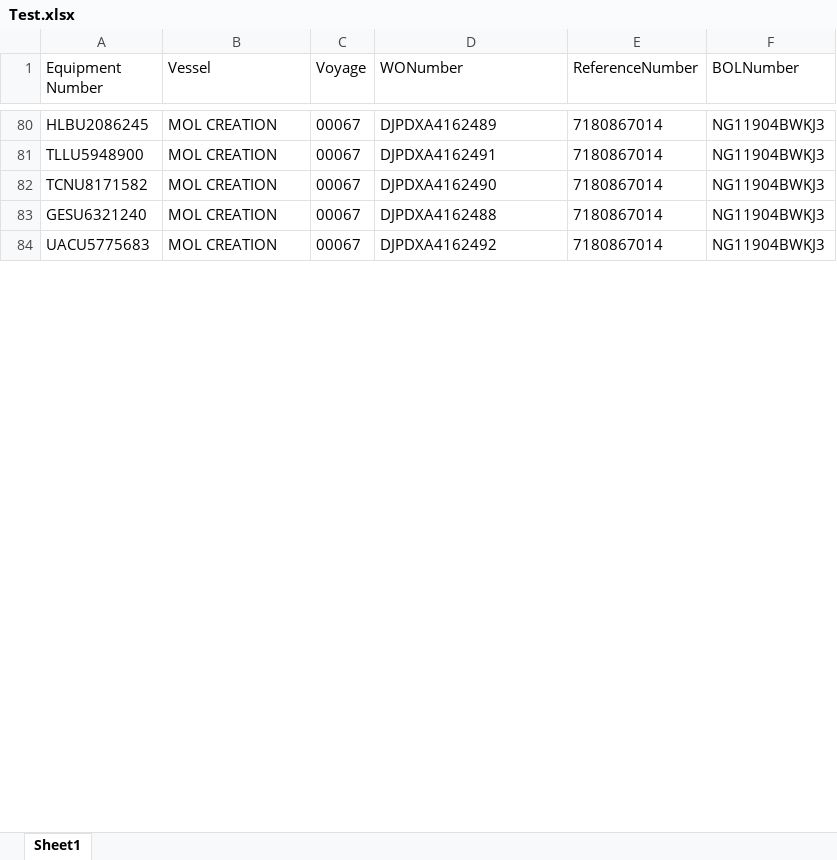
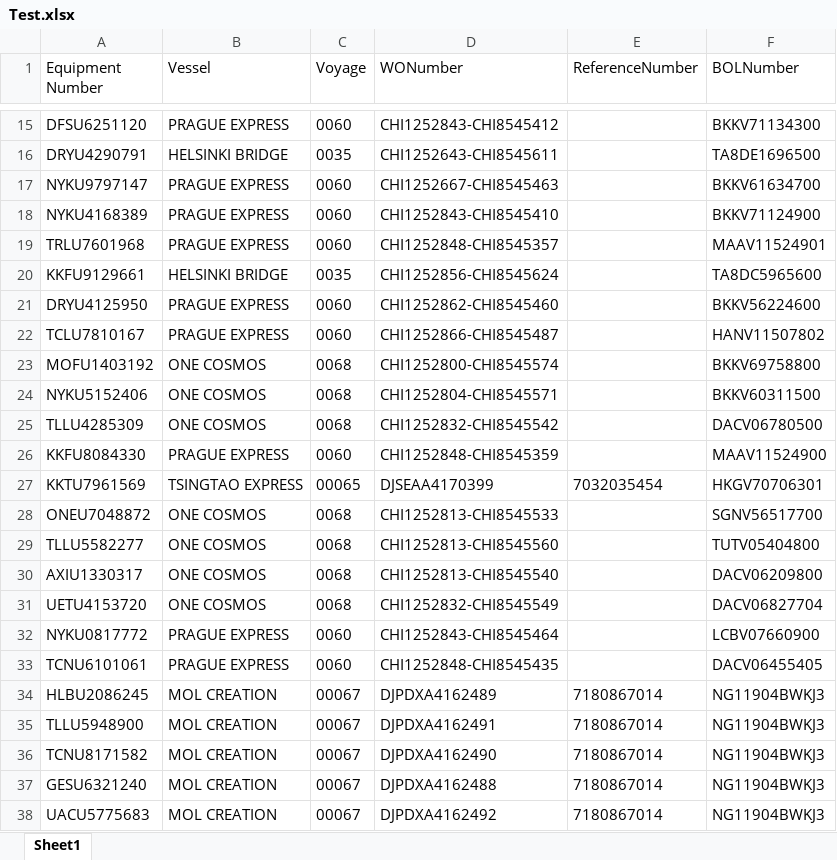
Before and after one commit to pvanausdeln/PortTerminalScraping, an Excel workbook: HuskyTAC/Test.xlsx, sheet Sheet1, drawn as a sheet; only a part is shown, gaps mark what is left out; values as stored, in another font and other column widths than the file's, no borders; the diff covers the shown part only; the diff names each change by its address in the sheet, - before the commit and + after, or states it on an @@ line.

```diff
--- a/HuskyTAC/Test.xlsx (sheet Sheet1)
+++ b/HuskyTAC/Test.xlsx (sheet Sheet1)
+row 15: DFSU6251120 | PRAGUE EXPRESS | 0060 | CHI1252843-CHI8545412 |  | BKKV71134300
+row 16: DRYU4290791 | HELSINKI BRIDGE | 0035 | CHI1252643-CHI8545611 |  | TA8DE1696500
+row 17: NYKU9797147 | PRAGUE EXPRESS | 0060 | CHI1252667-CHI8545463 |  | BKKV61634700
+row 18: NYKU4168389 | PRAGUE EXPRESS | 0060 | CHI1252843-CHI8545410 |  | BKKV71124900
+row 19: TRLU7601968 | PRAGUE EXPRESS | 0060 | CHI1252848-CHI8545357 |  | MAAV11524901
+row 20: KKFU9129661 | HELSINKI BRIDGE | 0035 | CHI1252856-CHI8545624 |  | TA8DC5965600
+row 21: DRYU4125950 | PRAGUE EXPRESS | 0060 | CHI1252862-CHI8545460 |  | BKKV56224600
+row 22: TCLU7810167 | PRAGUE EXPRESS | 0060 | CHI1252866-CHI8545487 |  | HANV11507802
+row 23: MOFU1403192 | ONE COSMOS | 0068 | CHI1252800-CHI8545574 |  | BKKV69758800
+row 24: NYKU5152406 | ONE COSMOS | 0068 | CHI1252804-CHI8545571 |  | BKKV60311500
+row 25: TLLU4285309 | ONE COSMOS | 0068 | CHI1252832-CHI8545542 |  | DACV06780500
+row 26: KKFU8084330 | PRAGUE EXPRESS | 0060 | CHI1252848-CHI8545359 |  | MAAV11524900
+row 27: KKTU7961569 | TSINGTAO EXPRESS | 00065 | DJSEAA4170399 | 7032035454 | HKGV70706301
+row 28: ONEU7048872 | ONE COSMOS | 0068 | CHI1252813-CHI8545533 |  | SGNV56517700
+row 29: TLLU5582277 | ONE COSMOS | 0068 | CHI1252813-CHI8545560 |  | TUTV05404800
+row 30: AXIU1330317 | ONE COSMOS | 0068 | CHI1252813-CHI8545540 |  | DACV06209800
+row 31: UETU4153720 | ONE COSMOS | 0068 | CHI1252832-CHI8545549 |  | DACV06827704
+row 32: NYKU0817772 | PRAGUE EXPRESS | 0060 | CHI1252843-CHI8545464 |  | LCBV07660900
+row 33: TCNU6101061 | PRAGUE EXPRESS | 0060 | CHI1252848-CHI8545435 |  | DACV06455405
```
Also changed, not shown: 144 added rows and 101 removed rows elsewhere in this sheet, BarboursHOU/Test.xlsx, NCT/Test.xlsx, 20 other files.
